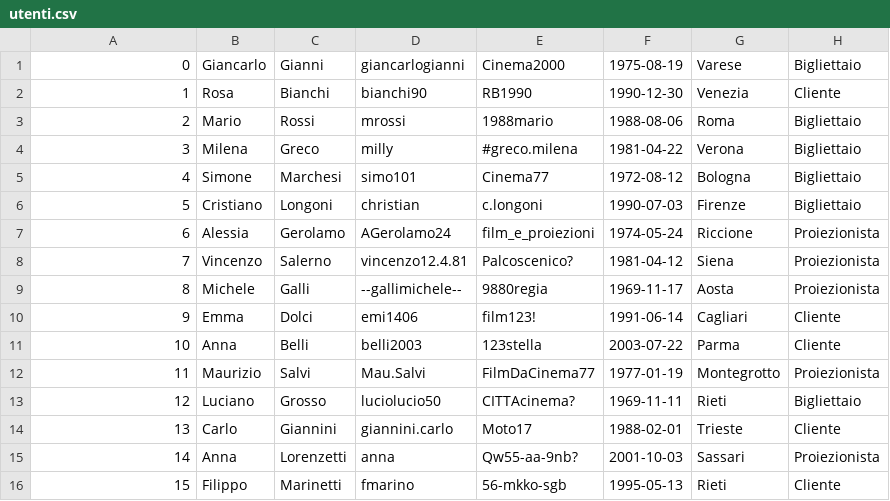
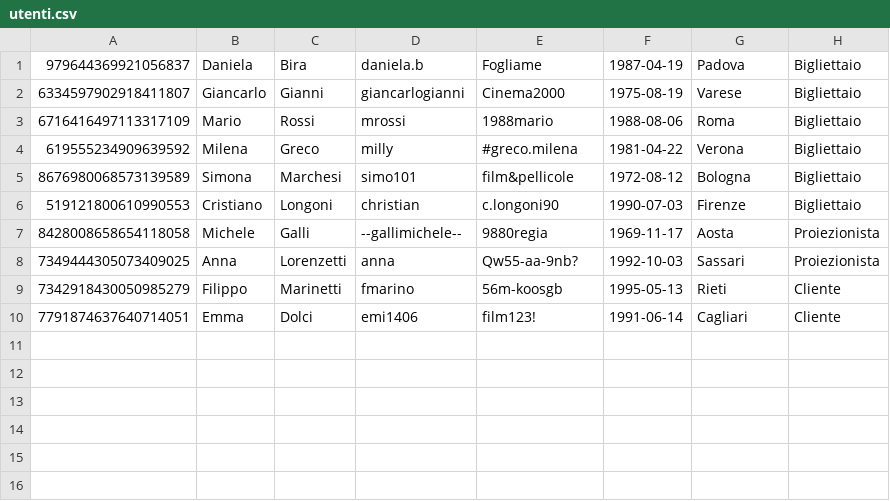
Before and after one commit to Necchio765298/cinemax, a CSV file: data/utenti.csv, drawn as a sheet.

```diff
--- a/data/utenti.csv
+++ b/data/utenti.csv
@@ -1,16 +1,10 @@
-0,Giancarlo,Gianni,giancarlogianni,Cinema2000,1975-08-19,Varese,Bigliettaio
-1,Rosa,Bianchi,bianchi90,RB1990,1990-12-30,Venezia,Cliente
-2,Mario,Rossi,mrossi,1988mario,1988-08-06,Roma,Bigliettaio
-3,Milena,Greco,milly,#greco.milena,1981-04-22,Verona,Bigliettaio
-4,Simone,Marchesi,simo101,Cinema77,1972-08-12,Bologna,Bigliettaio
-5,Cristiano,Longoni,christian,c.longoni,1990-07-03,Firenze,Bigliettaio
-6,Alessia,Gerolamo,AGerolamo24,film_e_proiezioni,1974-05-24,Riccione,Proiezionista
-7,Vincenzo,Salerno,vincenzo12.4.81,Palcoscenico?,1981-04-12,Siena,Proiezionista
-8,Michele,Galli,--gallimichele--,9880regia,1969-11-17,Aosta,Proiezionista
-9,Emma,Dolci,emi1406,film123!,1991-06-14,Cagliari,Cliente
-10,Anna,Belli,belli2003,123stella,2003-07-22,Parma,Cliente
-11,Maurizio,Salvi,Mau.Salvi,FilmDaCinema77,1977-01-19,Montegrotto,Proiezionista
-12,Luciano,Grosso,luciolucio50,CITTAcinema?,1969-11-11,Rieti,Bigliettaio
-13,Carlo,Giannini,giannini.carlo,Moto17,1988-02-01,Trieste,Cliente
-14,Anna,Lorenzetti,anna,Qw55-aa-9nb?,2001-10-03,Sassari,Proiezionista
-15,Filippo,Marinetti,fmarino,56-mkko-sgb,1995-05-13,Rieti,Cliente
+979644369921056837,Daniela,Bira,daniela.b,Fogliame,1987-04-19,Padova,Bigliettaio
+6334597902918411807,Giancarlo,Gianni,giancarlogianni,Cinema2000,1975-08-19,Varese,Bigliettaio
+6716416497113317109,Mario,Rossi,mrossi,1988mario,1988-08-06,Roma,Bigliettaio
+619555234909639592,Milena,Greco,milly,#greco.milena,1981-04-22,Verona,Bigliettaio
+8676980068573139589,Simona,Marchesi,simo101,film&pellicole,1972-08-12,Bologna,Bigliettaio
+519121800610990553,Cristiano,Longoni,christian,c.longoni90,1990-07-03,Firenze,Bigliettaio
+8428008658654118058,Michele,Galli,--gallimichele--,9880regia,1969-11-17,Aosta,Proiezionista
+7349444305073409025,Anna,Lorenzetti,anna,Qw55-aa-9nb?,1992-10-03,Sassari,Proiezionista
+7342918430050985279,Filippo,Marinetti,fmarino,56m-koosgb,1995-05-13,Rieti,Cliente
+7791874637640714051,Emma,Dolci,emi1406,film123!,1991-06-14,Cagliari,Cliente
```
Also changed, not shown: data/proiezioni.csv, 5 other files.
